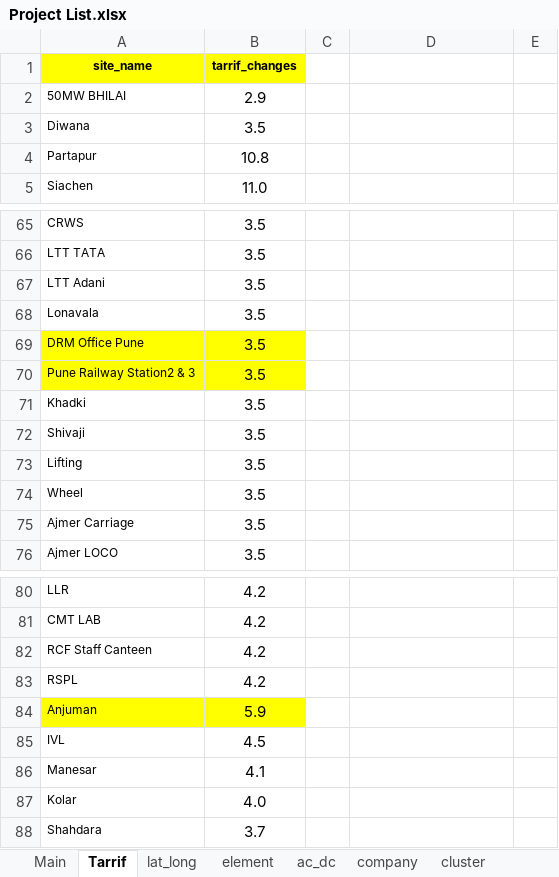
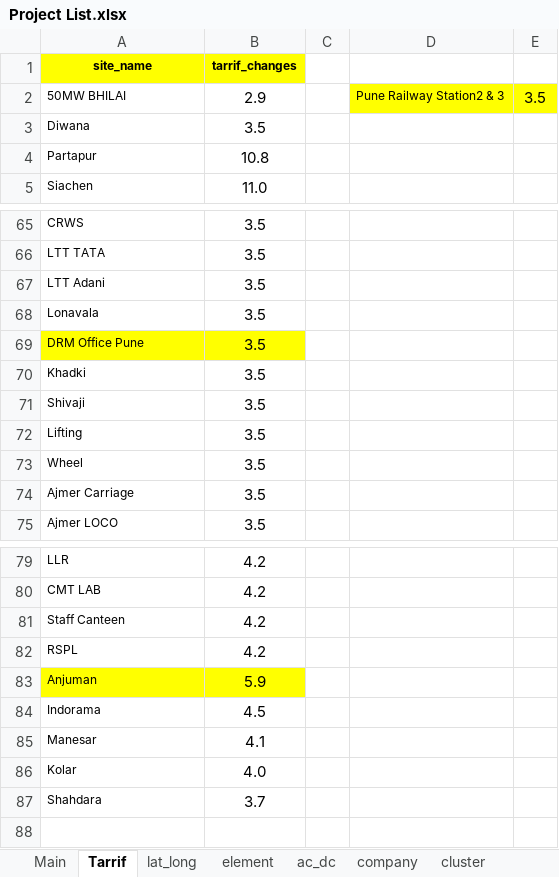
Before and after one commit to Bikash2319/UPDATE, an Excel workbook: Project List.xlsx, sheet Tarrif, drawn as a sheet; only a part is shown, gaps mark what is left out; values as stored, in another font and other column widths than the file's, no borders; removed rows and columns are numbered as before the commit, all else as after; the diff names each change by its address in the sheet, - before the commit and + after, or states it on an @@ line.

Commit message:
modification on update tarrif file

```diff
--- a/Project List.xlsx (sheet Tarrif)
+++ b/Project List.xlsx (sheet Tarrif)
-D2: (empty)
+D2: Pune Railway Station2 & 3
-D2:E2 fill: none
+D2:E2 fill: #FFFF00
-E2: (empty)
+E2: 3.5
-row 70: Pune Railway Station2 & 3 | 3.5
-A81 (site_name): RCF Staff Canteen
+A81 (site_name): Staff Canteen
-A84 (site_name): IVL
+A84 (site_name): Indorama
```
Also changed, not shown: 1 other file.
